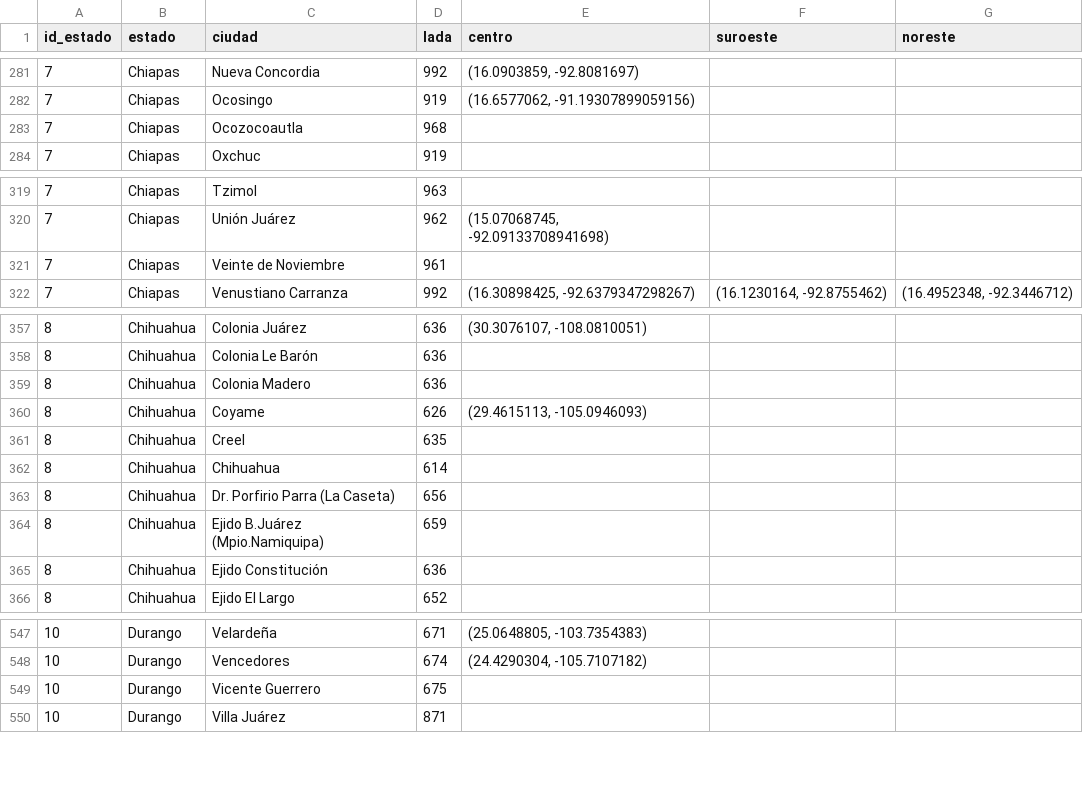
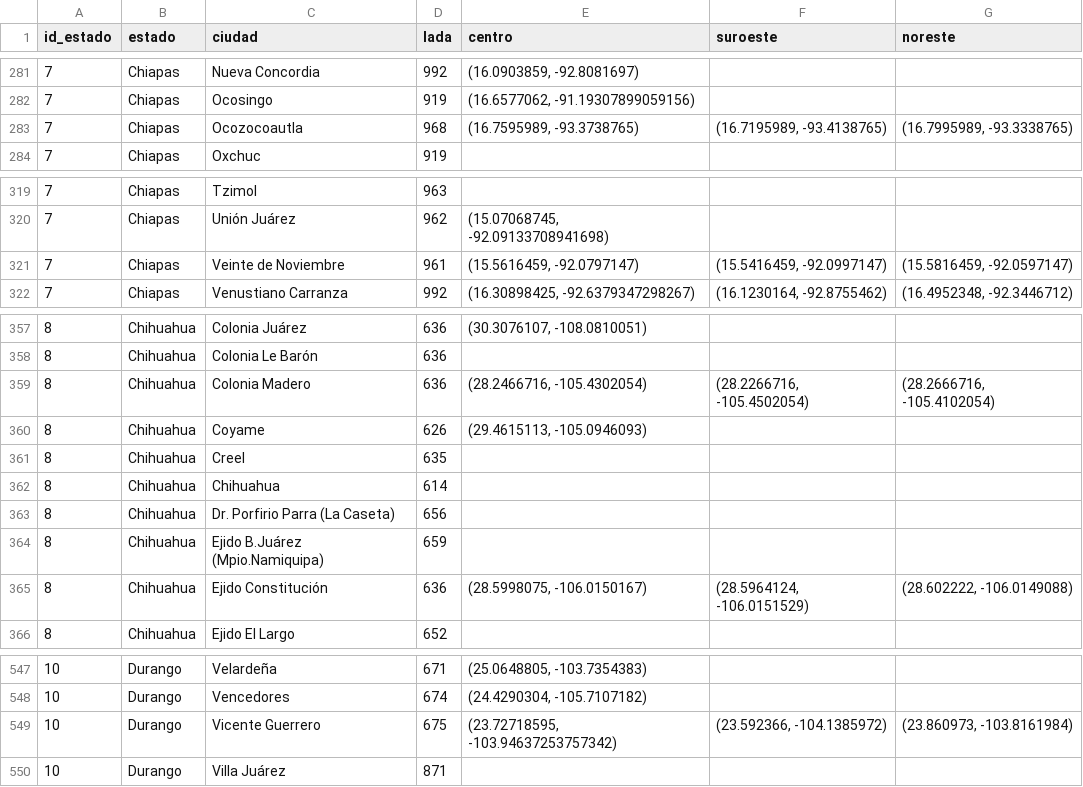
Before and after one commit to Pmz94/data-science, a CSV file: catalogos/ciudades.csv, drawn as a sheet; only a part is shown, gaps mark what is left out; the diff covers the shown part only.

```diff
--- a/catalogos/ciudades.csv
+++ b/catalogos/ciudades.csv
@@ -282,3 +282,3 @@ id_estado,estado,ciudad,lada,centro,suroeste,noreste
 7,Chiapas,Ocosingo,919,"(16.6577062, -91.19307899059156)",,
-7,Chiapas,Ocozocoautla,968,,,
+7,Chiapas,Ocozocoautla,968,"(16.7595989, -93.3738765)","(16.7195989, -93.4138765)","(16.7995989, -93.3338765)"
 7,Chiapas,Oxchuc,919,,,
@@ -320,3 +320,3 @@ id_estado,estado,ciudad,lada,centro,suroeste,noreste
 7,Chiapas,Unión Juárez,962,"(15.07068745, -92.09133708941698)",,
-7,Chiapas,Veinte de Noviembre,961,,,
+7,Chiapas,Veinte de Noviembre,961,"(15.5616459, -92.0797147)","(15.5416459, -92.0997147)","(15.5816459, -92.0597147)"
 7,Chiapas,Venustiano Carranza,992,"(16.30898425, -92.6379347298267)","(16.1230164, -92.8755462)","(16.4952348, -92.3446712)"
@@ -358,3 +358,3 @@ id_estado,estado,ciudad,lada,centro,suroeste,noreste
 8,Chihuahua,Colonia Le Barón,636,,,
-8,Chihuahua,Colonia Madero,636,,,
+8,Chihuahua,Colonia Madero,636,"(28.2466716, -105.4302054)","(28.2266716, -105.4502054)","(28.2666716, -105.4102054)"
 8,Chihuahua,Coyame,626,"(29.4615113, -105.0946093)",,
@@ -364,3 +364,3 @@ id_estado,estado,ciudad,lada,centro,suroeste,noreste
 8,Chihuahua,Ejido B.Juárez (Mpio.Namiquipa),659,,,
-8,Chihuahua,Ejido Constitución,636,,,
+8,Chihuahua,Ejido Constitución,636,"(28.5998075, -106.0150167)","(28.5964124, -106.0151529)","(28.602222, -106.0149088)"
 8,Chihuahua,Ejido El Largo,652,,,
@@ -548,3 +548,3 @@ id_estado,estado,ciudad,lada,centro,suroeste,noreste
 10,Durango,Vencedores,674,"(24.4290304, -105.7107182)",,
-10,Durango,Vicente Guerrero,675,,,
+10,Durango,Vicente Guerrero,675,"(23.72718595, -103.94637253757342)","(23.592366, -104.1385972)","(23.860973, -103.8161984)"
 10,Durango,Villa Juárez,871,,,
```
Also changed, not shown: 134 edited cells elsewhere in this file, catalogos/municipios.csv, 2 other files.
